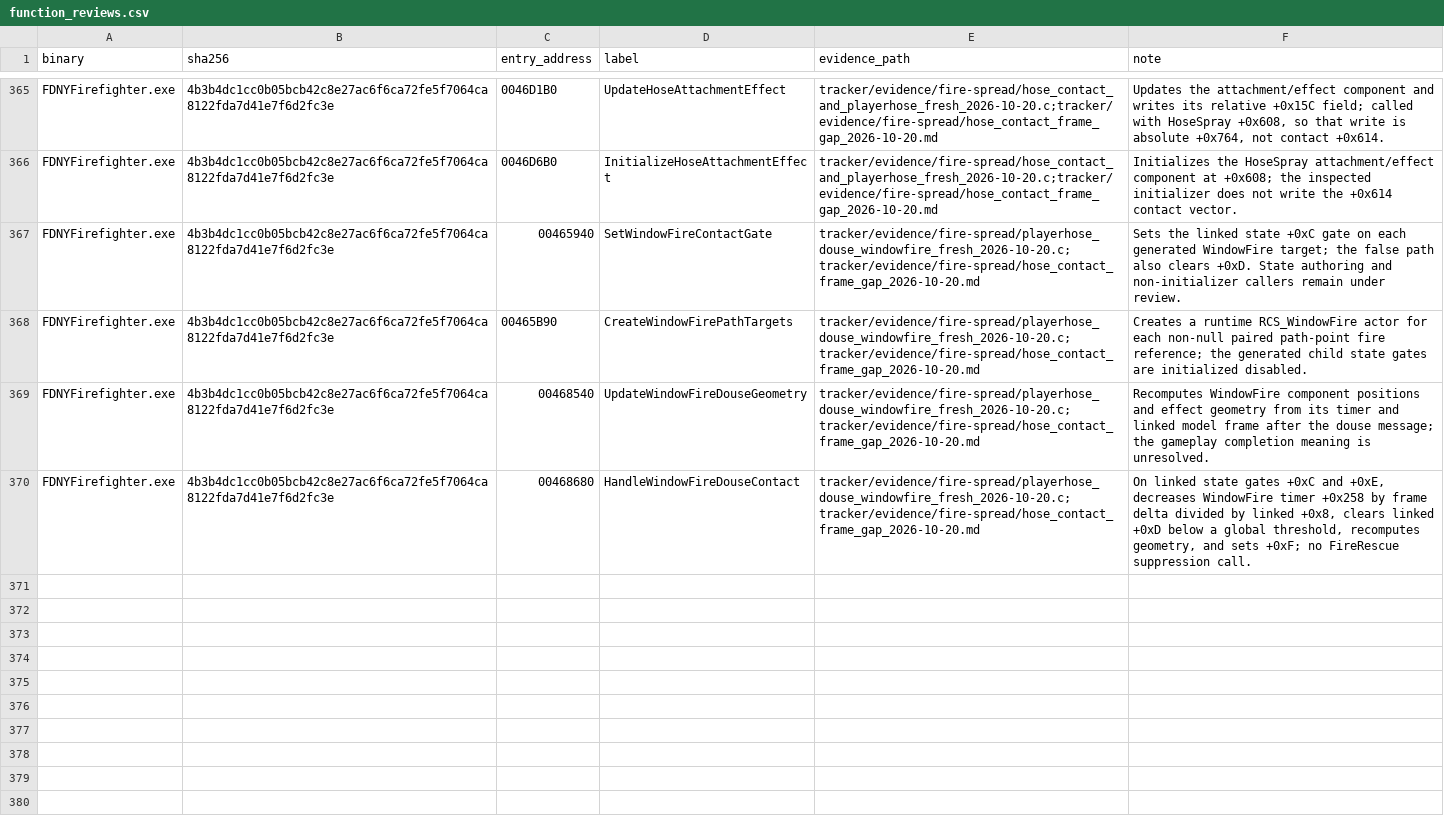
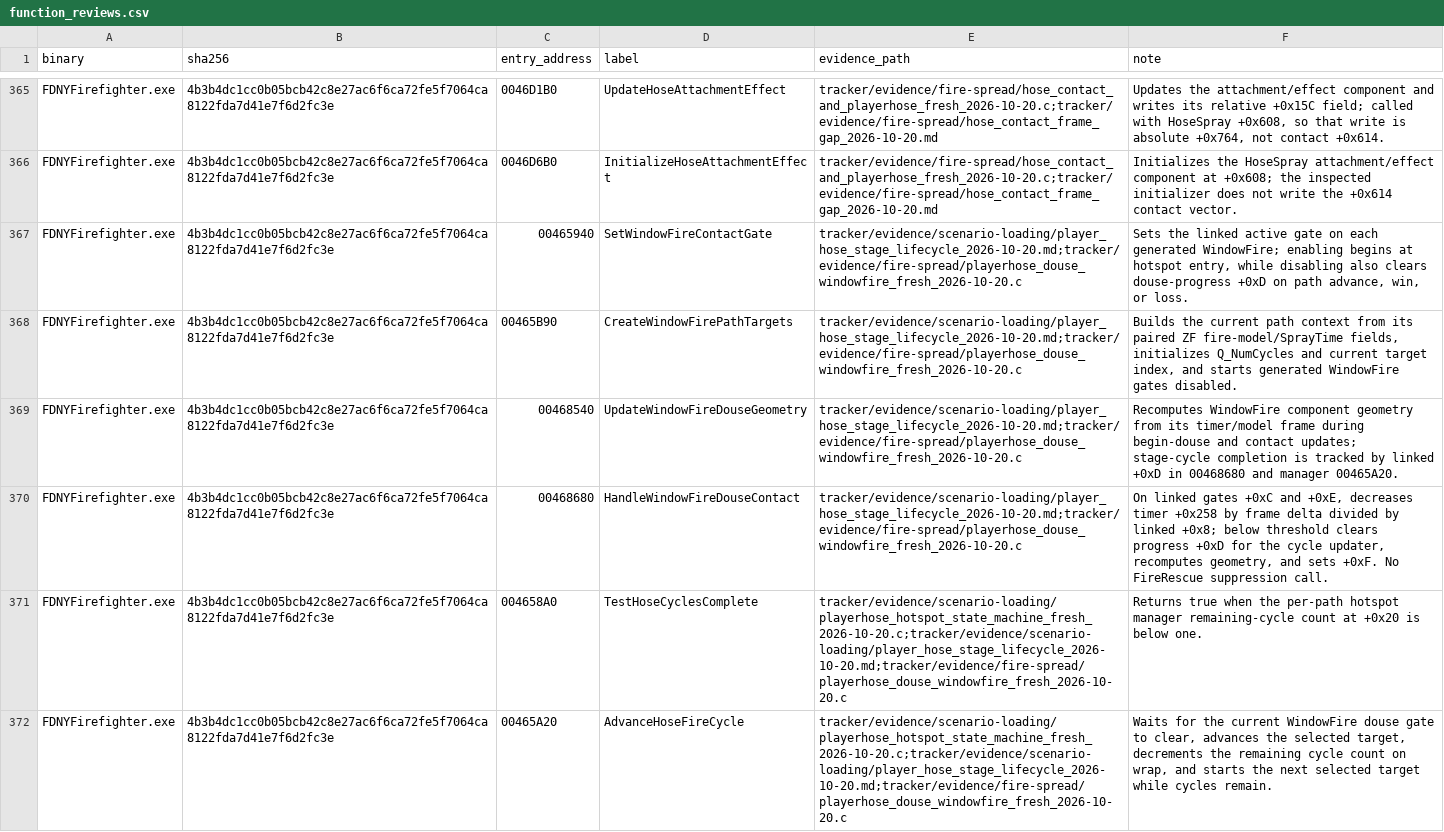
Before and after one commit to JacobPilawa/fdny-maps, a CSV file: decomp_revised/tracker/function_reviews.csv, drawn as a sheet; only a part is shown, gaps mark what is left out; the diff covers the shown part only.

Commit message:
Trace hose hotspot lifecycle

```diff
--- a/decomp_revised/tracker/function_reviews.csv
+++ b/decomp_revised/tracker/function_reviews.csv
@@ -366,5 +366,7 @@ FDNYFirefighter.exe,4b3b4dc1cc0b05bcb42c8e27ac6f6ca72fe5f7064ca8122fda7d41e7f6d2
 FDNYFirefighter.exe,4b3b4dc1cc0b05bcb42c8e27ac6f6ca72fe5f7064ca8122fda7d41e7f6d2fc3e,0046D6B0,InitializeHoseAttachmentEffect,tracker/evidence/fire-spread/hose_contact_and_playerhose_fresh_2026-10-20.c;tracker/evidence/fire-spread/hose_contact_frame_gap_2026-10-20.md,Initializes the HoseSpray attachment/effect component at +0x608; the inspected initializer does not write the +0x614 contact vector.
-FDNYFirefighter.exe,4b3b4dc1cc0b05bcb42c8e27ac6f6ca72fe5f7064ca8122fda7d41e7f6d2fc3e,00465940,SetWindowFireContactGate,tracker/evidence/fire-spread/playerhose_douse_windowfire_fresh_2026-10-20.c;tracker/evidence/fire-spread/hose_contact_frame_gap_2026-10-20.md,"Sets the linked state +0xC gate on each generated WindowFire target; the false path also clears +0xD. State authoring and non-initializer callers remain under review."
-FDNYFirefighter.exe,4b3b4dc1cc0b05bcb42c8e27ac6f6ca72fe5f7064ca8122fda7d41e7f6d2fc3e,00465B90,CreateWindowFirePathTargets,tracker/evidence/fire-spread/playerhose_douse_windowfire_fresh_2026-10-20.c;tracker/evidence/fire-spread/hose_contact_frame_gap_2026-10-20.md,"Creates a runtime RCS_WindowFire actor for each non-null paired path-point fire reference; the generated child state gates are initialized disabled."
-FDNYFirefighter.exe,4b3b4dc1cc0b05bcb42c8e27ac6f6ca72fe5f7064ca8122fda7d41e7f6d2fc3e,00468540,UpdateWindowFireDouseGeometry,tracker/evidence/fire-spread/playerhose_douse_windowfire_fresh_2026-10-20.c;tracker/evidence/fire-spread/hose_contact_frame_gap_2026-10-20.md,"Recomputes WindowFire component positions and effect geometry from its timer and linked model frame after the douse message; the gameplay completion meaning is unresolved."
-FDNYFirefighter.exe,4b3b4dc1cc0b05bcb42c8e27ac6f6ca72fe5f7064ca8122fda7d41e7f6d2fc3e,00468680,HandleWindowFireDouseContact,tracker/evidence/fire-spread/playerhose_douse_windowfire_fresh_2026-10-20.c;tracker/evidence/fire-spread/hose_contact_frame_gap_2026-10-20.md,"On linked state gates +0xC and +0xE, decreases WindowFire timer +0x258 by frame delta divided by linked +0x8, clears linked +0xD below a global threshold, recomputes geometry, and sets +0xF; no FireRescue suppression call."
+FDNYFirefighter.exe,4b3b4dc1cc0b05bcb42c8e27ac6f6ca72fe5f7064ca8122fda7d41e7f6d2fc3e,00465940,SetWindowFireContactGate,tracker/evidence/scenario-loading/player_hose_stage_lifecycle_2026-10-20.md;tracker/evidence/fire-spread/playerhose_douse_windowfire_fresh_2026-10-20.c,"Sets the linked active gate on each generated WindowFire; enabling begins at hotspot entry, while disabling also clears douse-progress +0xD on path advance, win, or loss."
+FDNYFirefighter.exe,4b3b4dc1cc0b05bcb42c8e27ac6f6ca72fe5f7064ca8122fda7d41e7f6d2fc3e,00465B90,CreateWindowFirePathTargets,tracker/evidence/scenario-loading/player_hose_stage_lifecycle_2026-10-20.md;tracker/evidence/fire-spread/playerhose_douse_windowfire_fresh_2026-10-20.c,"Builds the current path context from its paired ZF fire-model/SprayTime fields, initializes Q_NumCycles and current target index, and starts generated WindowFire gates disabled."
+FDNYFirefighter.exe,4b3b4dc1cc0b05bcb42c8e27ac6f6ca72fe5f7064ca8122fda7d41e7f6d2fc3e,00468540,UpdateWindowFireDouseGeometry,tracker/evidence/scenario-loading/player_hose_stage_lifecycle_2026-10-20.md;tracker/evidence/fire-spread/playerhose_douse_windowfire_fresh_2026-10-20.c,Recomputes WindowFire component geometry from its timer/model frame during begin-douse and contact updates; stage-cycle completion is tracked by linked +0xD in 00468680 and manager 00465A20.
+FDNYFirefighter.exe,4b3b4dc1cc0b05bcb42c8e27ac6f6ca72fe5f7064ca8122fda7d41e7f6d2fc3e,00468680,HandleWindowFireDouseContact,tracker/evidence/scenario-loading/player_hose_stage_lifecycle_2026-10-20.md;tracker/evidence/fire-spread/playerhose_douse_windowfire_fresh_2026-10-20.c,"On linked gates +0xC and +0xE, decreases timer +0x258 by frame delta divided by linked +0x8; below threshold clears progress +0xD for the cycle updater, recomputes geometry, and sets +0xF. No FireRescue suppression call."
+FDNYFirefighter.exe,4b3b4dc1cc0b05bcb42c8e27ac6f6ca72fe5f7064ca8122fda7d41e7f6d2fc3e,004658A0,TestHoseCyclesComplete,tracker/evidence/scenario-loading/playerhose_hotspot_state_machine_fresh_2026-10-20.c;tracker/evidence/scenario-loading/player_hose_stage_lifecycle_2026-10-20.md;tracker/evidence/fire-spread/playerhose_douse_windowfire_fresh_2026-10-20.c,Returns true when the per-path hotspot manager remaining-cycle count at +0x20 is below one.
+FDNYFirefighter.exe,4b3b4dc1cc0b05bcb42c8e27ac6f6ca72fe5f7064ca8122fda7d41e7f6d2fc3e,00465A20,AdvanceHoseFireCycle,tracker/evidence/scenario-loading/playerhose_hotspot_state_machine_fresh_2026-10-20.c;tracker/evidence/scenario-loading/player_hose_stage_lifecycle_2026-10-20.md;tracker/evidence/fire-spread/playerhose_douse_windowfire_fresh_2026-10-20.c,"Waits for the current WindowFire douse gate to clear, advances the selected target, decrements the remaining cycle count on wrap, and starts the next selected target while cycles remain."
```
Also changed, not shown: 6 added rows elsewhere in this file, decomp_revised/tracker/progress_history.csv, 8 other files.
